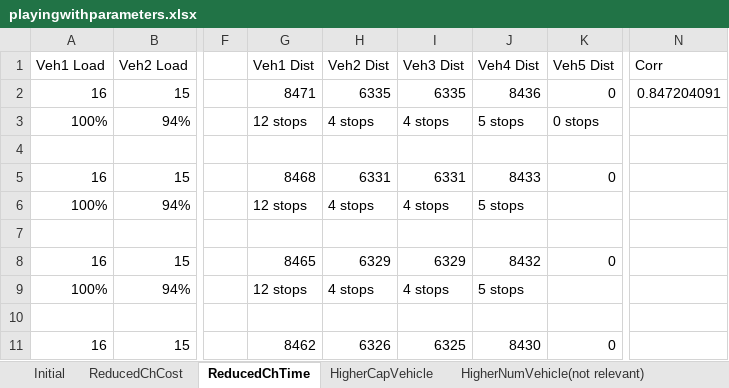
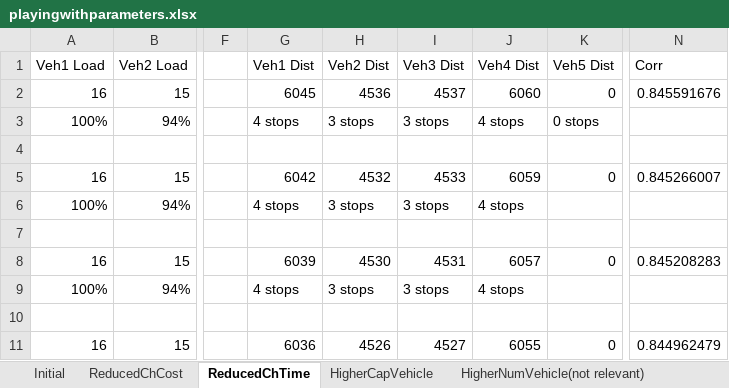
Before and after one commit to whodatboiii/Sustainable-Logistics-Project, an Excel workbook: playingwithparameters.xlsx, sheet ReducedChTime, drawn as a sheet; only a part is shown, gaps mark what is left out; values as stored, in another font and other column widths than the file's, no borders; the diff covers the shown part only; the diff names each change by its address in the sheet, - before the commit and + after, or states it on an @@ line.

```diff
--- a/playingwithparameters.xlsx (sheet ReducedChTime)
+++ b/playingwithparameters.xlsx (sheet ReducedChTime)
-G2 (Veh1 Dist): 8471
+G2 (Veh1 Dist): 6045
-H2 (Veh2 Dist): 6335
+H2 (Veh2 Dist): 4536
-I2 (Veh3 Dist): 6335
+I2 (Veh3 Dist): 4537
-J2 (Veh4 Dist): 8436
+J2 (Veh4 Dist): 6060
-N2 (Corr): 0.847204091
+N2 (Corr): 0.845591676
-G3 (Veh1 Dist): 12 stops
+G3 (Veh1 Dist): 4 stops
-H3 (Veh2 Dist): 4 stops
+H3 (Veh2 Dist): 3 stops
-I3 (Veh3 Dist): 4 stops
+I3 (Veh3 Dist): 3 stops
-J3 (Veh4 Dist): 5 stops
+J3 (Veh4 Dist): 4 stops
-G5 (Veh1 Dist): 8468
+G5 (Veh1 Dist): 6042
-H5 (Veh2 Dist): 6331
+H5 (Veh2 Dist): 4532
-I5 (Veh3 Dist): 6331
+I5 (Veh3 Dist): 4533
-J5 (Veh4 Dist): 8433
+J5 (Veh4 Dist): 6059
-N5 (Corr): (empty)
+N5 (Corr): 0.845266007
-G6 (Veh1 Dist): 12 stops
+G6 (Veh1 Dist): 4 stops
-H6 (Veh2 Dist): 4 stops
+H6 (Veh2 Dist): 3 stops
-I6 (Veh3 Dist): 4 stops
+I6 (Veh3 Dist): 3 stops
-J6 (Veh4 Dist): 5 stops
+J6 (Veh4 Dist): 4 stops
-G8 (Veh1 Dist): 8465
+G8 (Veh1 Dist): 6039
-H8 (Veh2 Dist): 6329
+H8 (Veh2 Dist): 4530
-I8 (Veh3 Dist): 6329
+I8 (Veh3 Dist): 4531
-J8 (Veh4 Dist): 8432
+J8 (Veh4 Dist): 6057
-N8 (Corr): (empty)
+N8 (Corr): 0.845208283
-G9 (Veh1 Dist): 12 stops
+G9 (Veh1 Dist): 4 stops
-H9 (Veh2 Dist): 4 stops
+H9 (Veh2 Dist): 3 stops
-I9 (Veh3 Dist): 4 stops
+I9 (Veh3 Dist): 3 stops
-J9 (Veh4 Dist): 5 stops
+J9 (Veh4 Dist): 4 stops
-G11 (Veh1 Dist): 8462
+G11 (Veh1 Dist): 6036
-H11 (Veh2 Dist): 6326
+H11 (Veh2 Dist): 4526
-I11 (Veh3 Dist): 6325
+I11 (Veh3 Dist): 4527
-J11 (Veh4 Dist): 8430
+J11 (Veh4 Dist): 6055
-N11 (Corr): (empty)
+N11 (Corr): 0.844962479
```
Also changed, not shown: 13 edited cells elsewhere in this sheet, sheet HigherCapVehicle, sheet ReducedChCost, sheet Initial.
